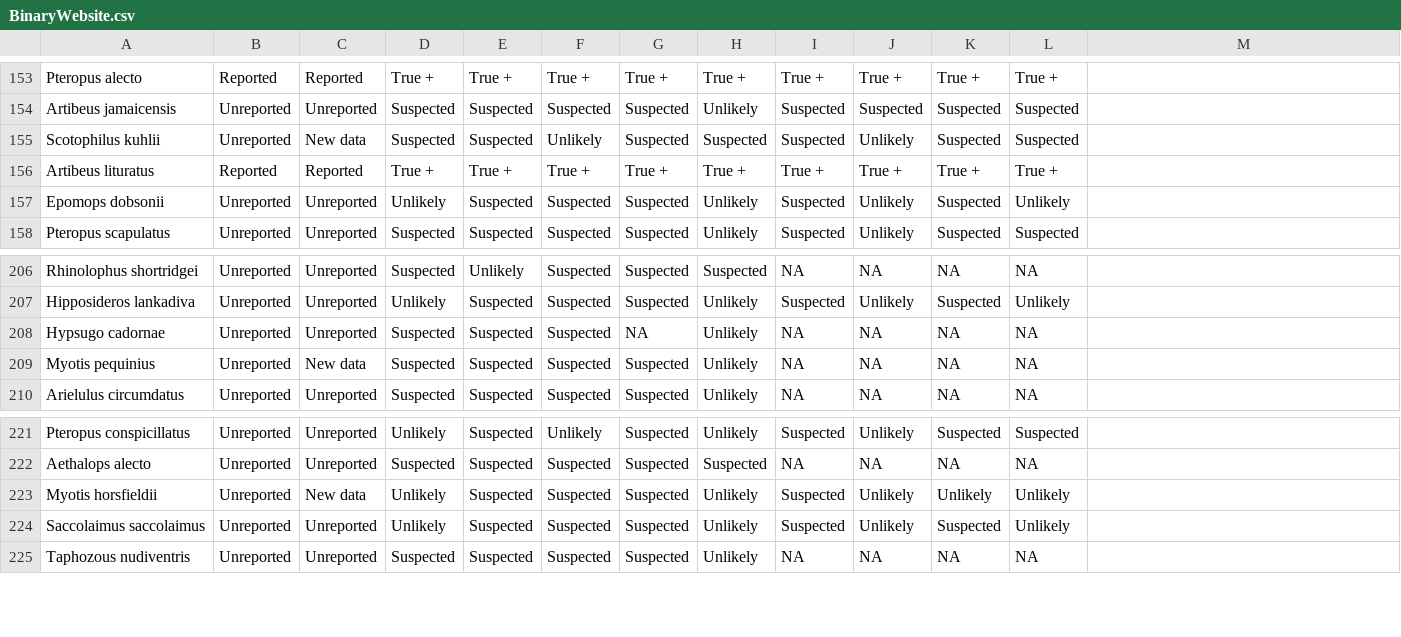
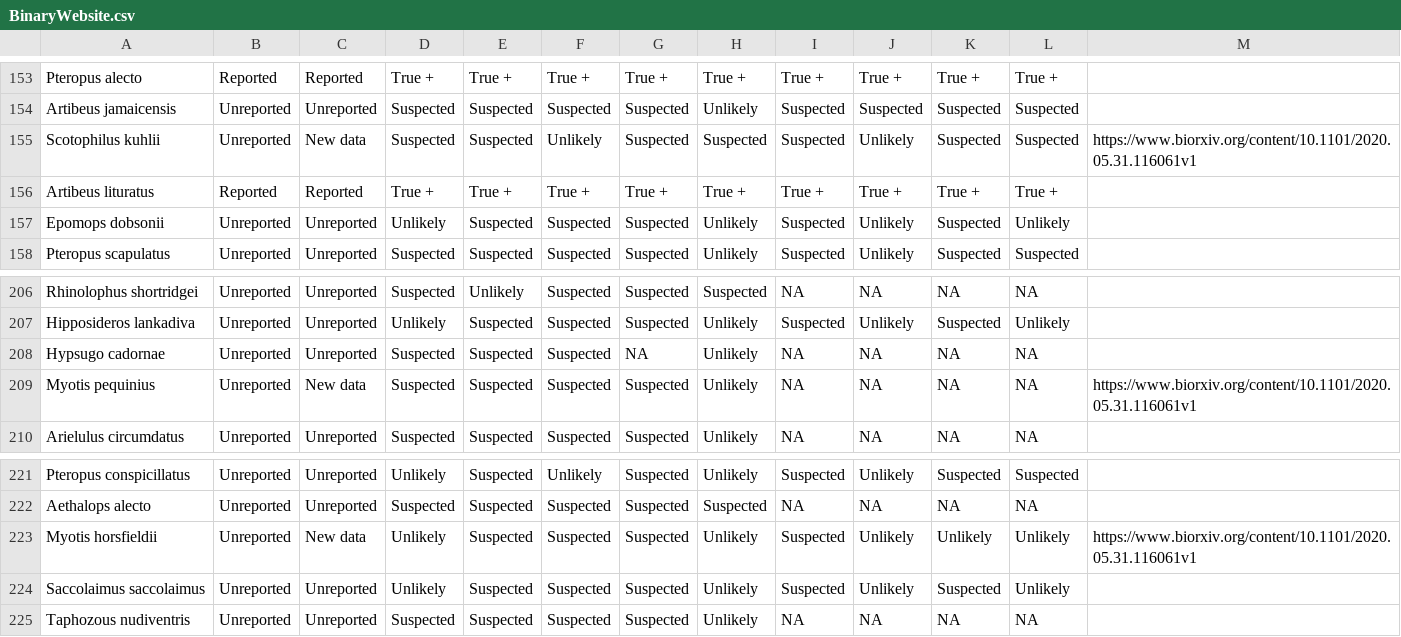
Before and after one commit to viralemergence/Fresnel, a CSV file: BinaryWebsite.csv, drawn as a sheet; only a part is shown, gaps mark what is left out; the diff covers the shown part only.

```diff
--- a/BinaryWebsite.csv
+++ b/BinaryWebsite.csv
@@ -155 +155 @@ Artibeus jamaicensis,Unreported,Unreported,Suspected,Suspected,Suspected,Suspect
-Scotophilus kuhlii,Unreported,New data,Suspected,Suspected,Unlikely,Suspected,Suspected,Suspected,Unlikely,Suspected,Suspected
+Scotophilus kuhlii,Unreported,New data,Suspected,Suspected,Unlikely,Suspected,Suspected,Suspected,Unlikely,Suspected,Suspected,https://www.biorxiv.org/content/10.1101/2020.05.31.116061v1
@@ -209 +209 @@ Hypsugo cadornae,Unreported,Unreported,Suspected,Suspected,Suspected,NA,Unlikely
-Myotis pequinius,Unreported,New data,Suspected,Suspected,Suspected,Suspected,Unlikely,NA,NA,NA,NA
+Myotis pequinius,Unreported,New data,Suspected,Suspected,Suspected,Suspected,Unlikely,NA,NA,NA,NA,https://www.biorxiv.org/content/10.1101/2020.05.31.116061v1
@@ -223 +223 @@ Aethalops alecto,Unreported,Unreported,Suspected,Suspected,Suspected,Suspected,S
-Myotis horsfieldii,Unreported,New data,Unlikely,Suspected,Suspected,Suspected,Unlikely,Suspected,Unlikely,Unlikely,Unlikely
+Myotis horsfieldii,Unreported,New data,Unlikely,Suspected,Suspected,Suspected,Unlikely,Suspected,Unlikely,Unlikely,Unlikely,https://www.biorxiv.org/content/10.1101/2020.05.31.116061v1
```
Also changed, not shown: 5 edited cells elsewhere in this file, 1 other file.
